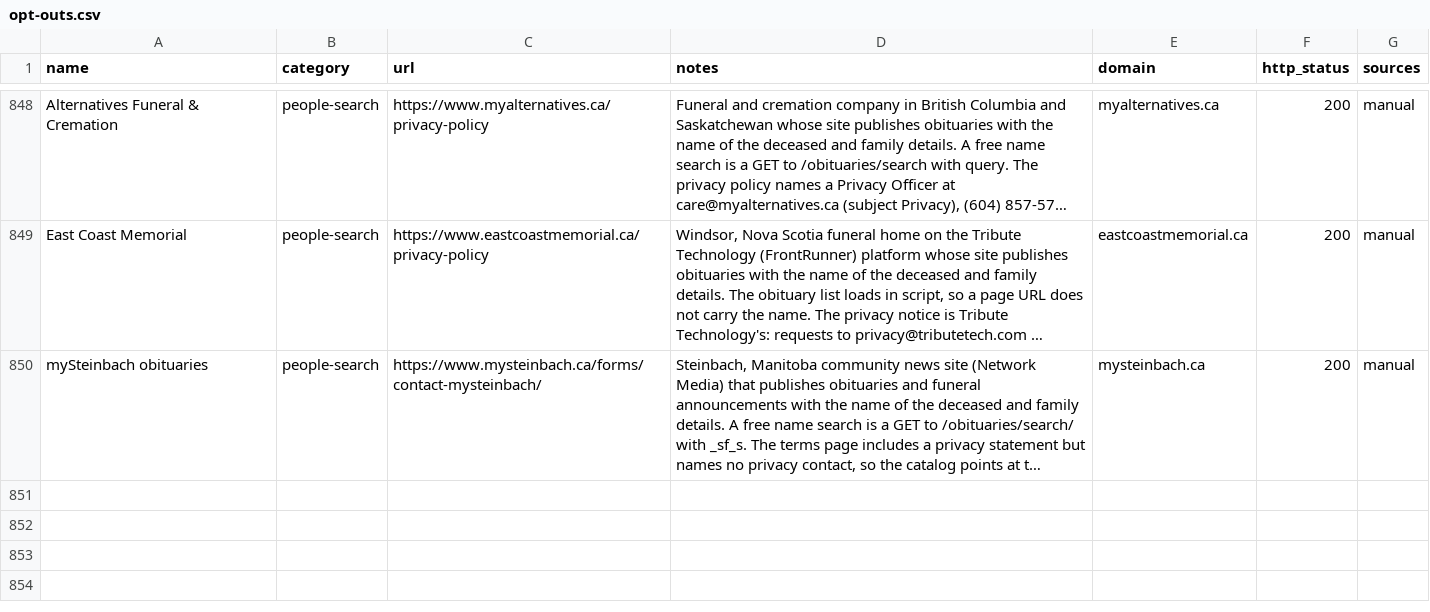
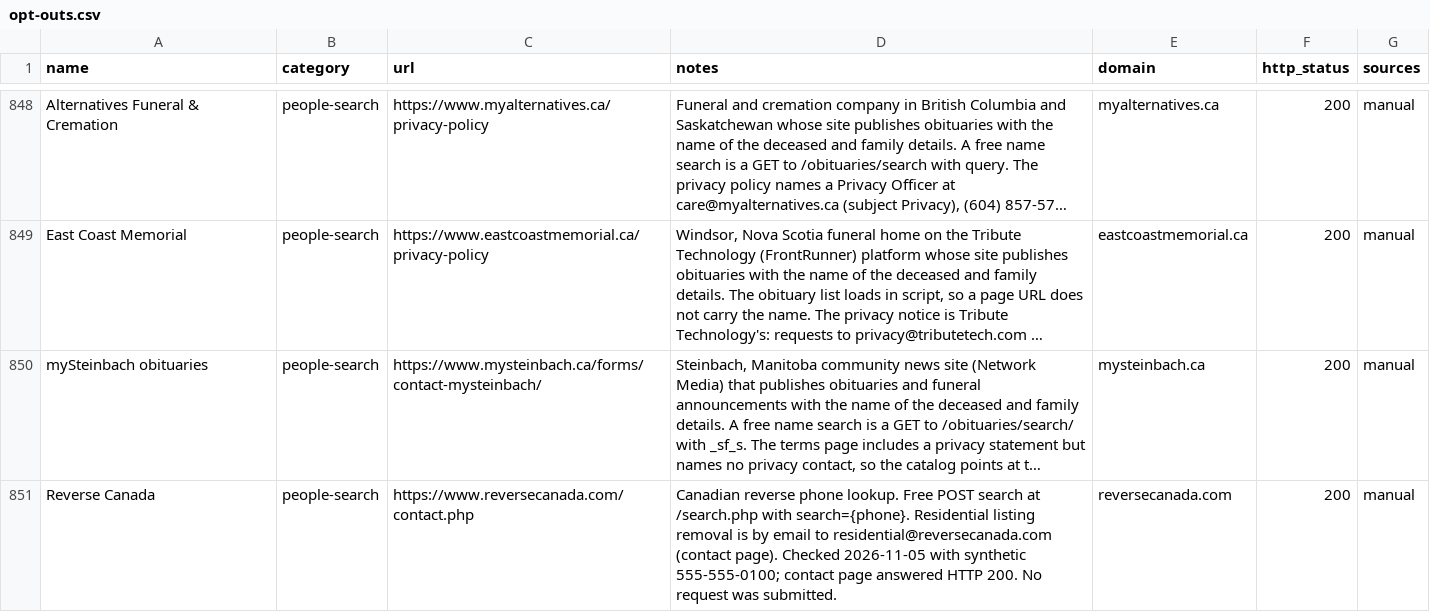
Before and after one commit to cvs0/data-brokers-list, a CSV file: opt-outs.csv, drawn as a sheet; only a part is shown, gaps mark what is left out; long unchanged cells end in …; the diff covers the shown part only; the diff names each change by its address in the sheet, - before the commit and + after, or states it on an @@ line.

Commit message:
feat: add reverse-phone brokers with real search + opt-out (CA/NA) (#64)
Add Reverse Canada (POST /search.php phone search + residential@ email
removal) and Phone Validator (phone search + privacy-request Turnstile
form). Point 411 Reverse Lookup Canada at remove-info.php (real removal
form with reCAPTCHA; CapSolver covers the widget). Clear Reverse
Australia homepage CAPTCHA bleed so its phone search is fillable; email
removal unchanged.

Fillable 335 → 337; fully automatable 149 → 150. Catalog 849 → 851.
Fake probes only (555-555-0100). No request was submitted.

```diff
--- a/opt-outs.csv
+++ b/opt-outs.csv
+row 851: Reverse Canada | people-search | https://www.reversecanada.com/contact.php | Canadian reverse phone lookup. Free POST search at /search.php with search={phone}. Residential listing removal is by email to residential@reversecanada.com (contact page). Checked 2026-11-05 with synthetic 555-555-0100; contact page answered HTTP 200. No request was submitted. | reversecanada.com | 200 | manual
```
Also changed, not shown: 1 added row and 3 edited cells elsewhere in this file, data/v3/brokers.csv, data/v4/brokers.csv, 13 other files.
